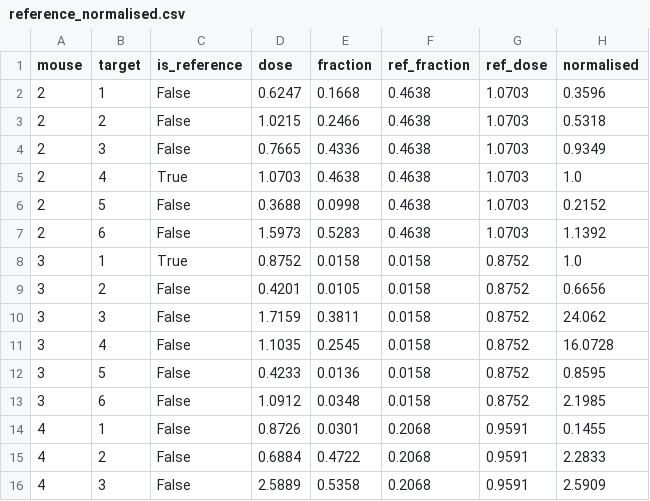
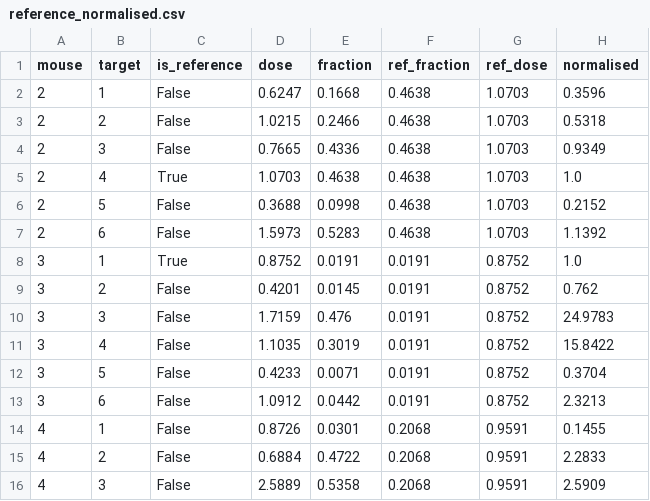
Before and after one commit to andrewbrodriguez/fus-controller, a CSV file: results/histology/slices/reference_normalised.csv, drawn as a sheet; only a part is shown.

```diff
--- a/results/histology/slices/reference_normalised.csv
+++ b/results/histology/slices/reference_normalised.csv
@@ -7,8 +7,8 @@ mouse,target,is_reference,dose,fraction,ref_fraction,ref_dose,normalised
 2,6,False,1.5973,0.5283,0.4638,1.0703,1.1392
-3,1,True,0.8752,0.0158,0.0158,0.8752,1.0
-3,2,False,0.4201,0.0105,0.0158,0.8752,0.6656
-3,3,False,1.7159,0.3811,0.0158,0.8752,24.062
-3,4,False,1.1035,0.2545,0.0158,0.8752,16.0728
-3,5,False,0.4233,0.0136,0.0158,0.8752,0.8595
-3,6,False,1.0912,0.0348,0.0158,0.8752,2.1985
+3,1,True,0.8752,0.0191,0.0191,0.8752,1.0
+3,2,False,0.4201,0.0145,0.0191,0.8752,0.762
+3,3,False,1.7159,0.476,0.0191,0.8752,24.9783
+3,4,False,1.1035,0.3019,0.0191,0.8752,15.8422
+3,5,False,0.4233,0.0071,0.0191,0.8752,0.3704
+3,6,False,1.0912,0.0442,0.0191,0.8752,2.3213
 4,1,False,0.8726,0.0301,0.2068,0.9591,0.1455
```
Also changed, not shown: results/histology/region/region_delivery.csv, results/histology/region/region_tests.csv, 8 other files.
